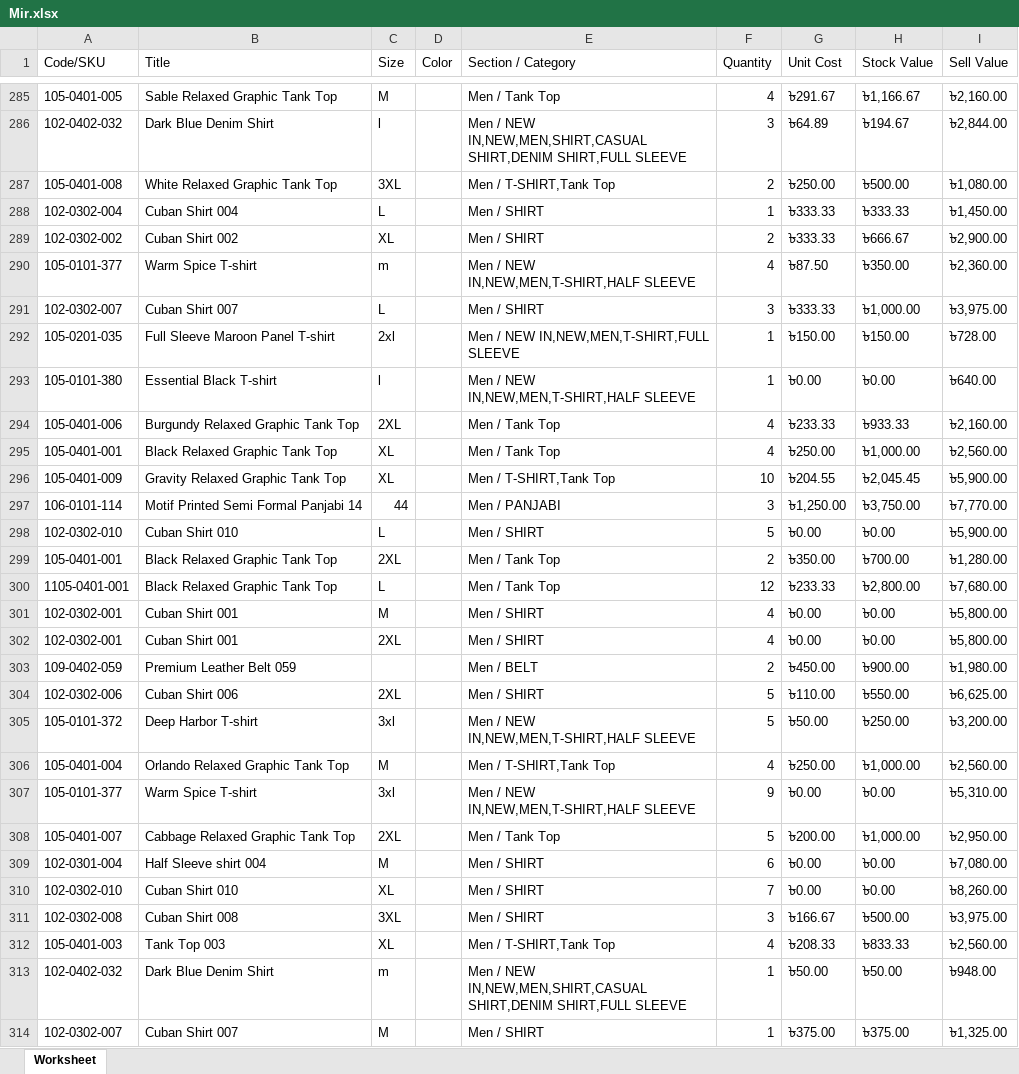
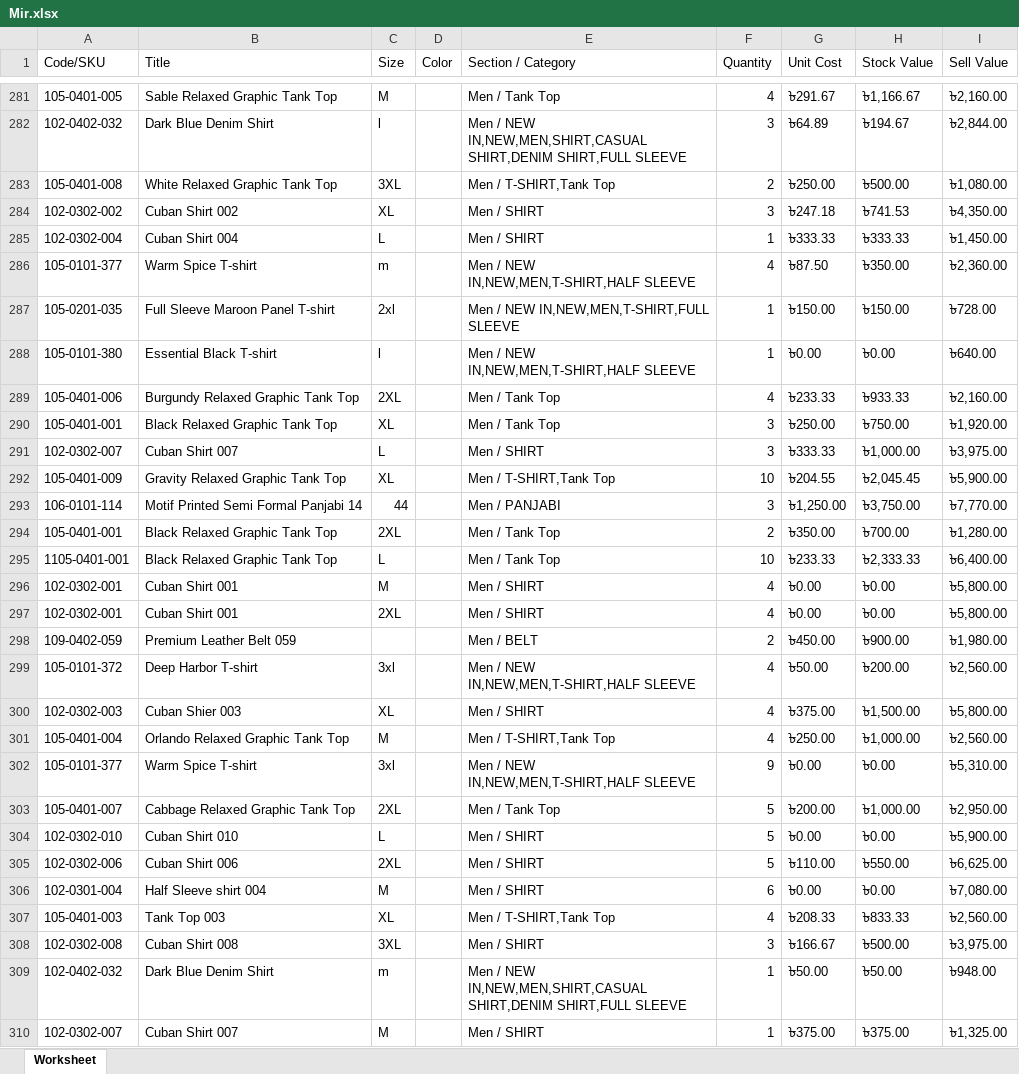
Before and after one commit to Sajid-ul-Islam/DEEN-OPS, an Excel workbook: src/inventory/Mir.xlsx, sheet Worksheet, drawn as a sheet; only a part is shown, gaps mark what is left out; values as stored, in another font and other column widths than the file's, no borders; removed rows and columns are numbered as before the commit, all else as after; the diff covers the shown part only; the diff names each change by its address in the sheet, - before the commit and + after, or states it on an @@ line.

```diff
--- a/src/inventory/Mir.xlsx (sheet Worksheet)
+++ b/src/inventory/Mir.xlsx (sheet Worksheet)
+row 284: 102-0302-002 | Cuban Shirt 002 | XL |  | Men / SHIRT | 3 | ৳247.18 | ৳741.53 | ৳4,350.00
-row 289: 102-0302-002 | Cuban Shirt 002 | XL |  | Men / SHIRT | 2 | ৳333.33 | ৳666.67 | ৳2,900.00
-F290 (Quantity): 4
+F290 (Quantity): 3
-H290 (Stock Value): ৳1,000.00
+H290 (Stock Value): ৳750.00
-I290 (Sell Value): ৳2,560.00
+I290 (Sell Value): ৳1,920.00
-F295 (Quantity): 12
+F295 (Quantity): 10
-H295 (Stock Value): ৳2,800.00
+H295 (Stock Value): ৳2,333.33
-I295 (Sell Value): ৳7,680.00
+I295 (Sell Value): ৳6,400.00
-F299 (Quantity): 5
+F299 (Quantity): 4
-H299 (Stock Value): ৳250.00
+H299 (Stock Value): ৳200.00
-I299 (Sell Value): ৳3,200.00
+I299 (Sell Value): ৳2,560.00
@@ row 315 moved to row 300: 102-0302-003 @@
@@ row 298 moved to row 304: 102-0302-010 @@
@@ row 304 moved to row 305: 102-0302-006 @@
@@ row 310 moved to row 312: 102-0302-010 @@
@@ row 312 moved to row 307: 105-0401-003 @@
```
Also changed, not shown: 7 added rows, 13 removed rows, 29 moved rows and 73 edited cells elsewhere in this sheet, src/inventory/Cum.xlsx, src/inventory/Syl.xlsx, 3 other files.
